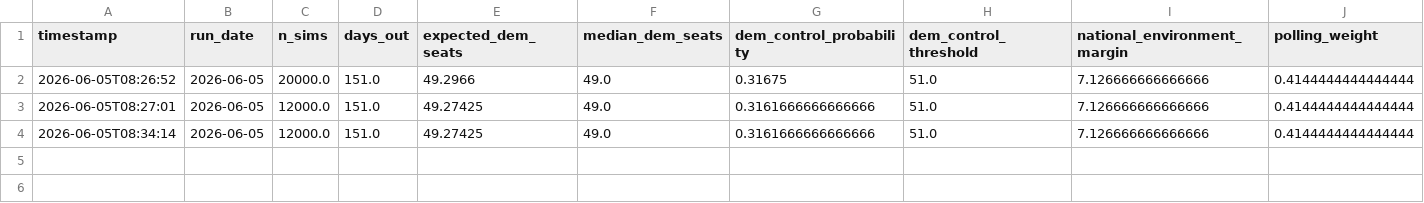
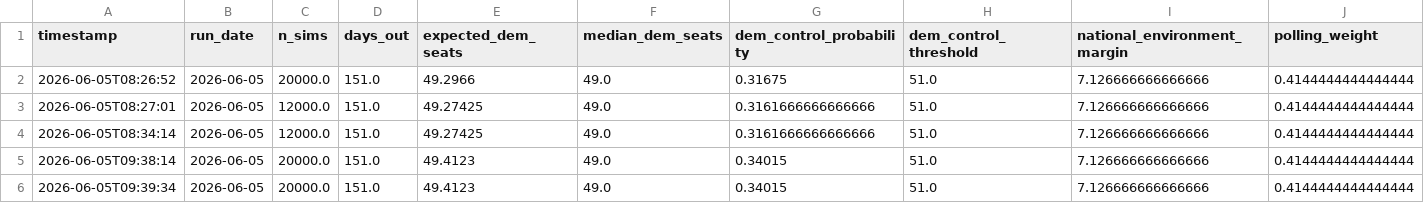
Before and after one commit to benyelin/2026-senate-model, a CSV file: outputs/senate_forecast_history.csv, drawn as a sheet; only a part is shown; rows hold the shown columns only; the diff names each change by its address in the sheet, - before the commit and + after, or states it on an @@ line.

Commit message:
Update model inputs and dashboard outputs

```diff
--- a/outputs/senate_forecast_history.csv
+++ b/outputs/senate_forecast_history.csv
+row 5: 2026-06-05T09:38:14 | 2026-06-05 | 20000.0 | 151.0 | 49.4123 | 49.0 | 0.34015 | 51.0 | 7.126666666666666 | 0.4144444444444444
+row 6: 2026-06-05T09:39:34 | 2026-06-05 | 20000.0 | 151.0 | 49.4123 | 49.0 | 0.34015 | 51.0 | 7.126666666666666 | 0.4144444444444444
```
Also changed, not shown: inputs/bayesian_update_generated.csv, outputs/scenario_summary.csv, 3 other files.
